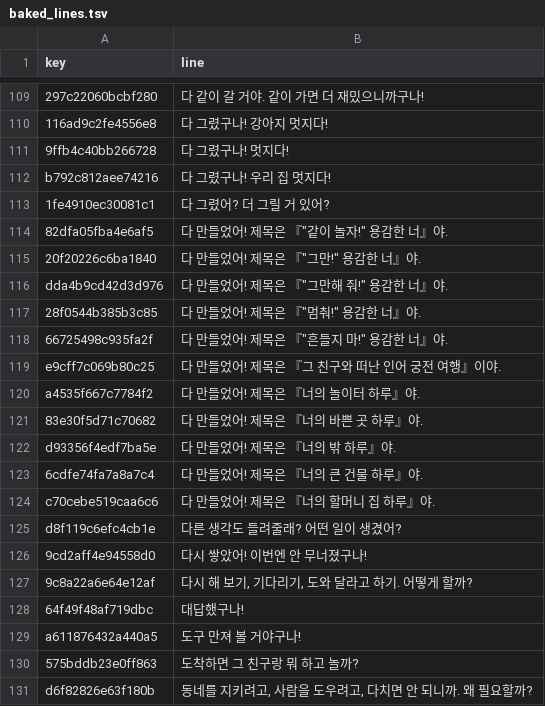
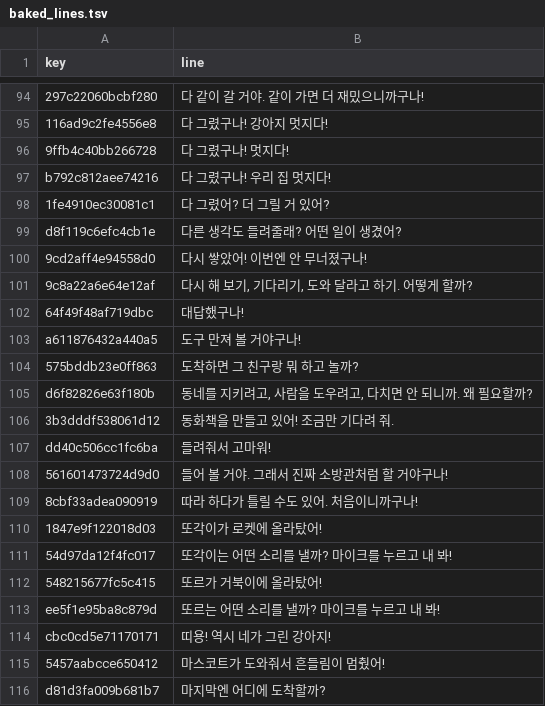
Before and after one commit to ai-project-team3/bootcamp-final-project, a TSV file: eval/baked_lines.tsv, drawn as a sheet; only a part is shown, gaps mark what is left out; the shorter side is filled out with more unchanged rows; the diff covers the shown part only.

```diff
--- a/eval/baked_lines.tsv
+++ b/eval/baked_lines.tsv
@@ -113,13 +98,2 @@ b792c812aee74216	다 그렸구나! 우리 집 멋지다!
 1fe4910ec30081c1	다 그렸어? 더 그릴 거 있어?
-82dfa05fba4e6af5	"다 만들었어! 제목은 『""같이 놀자!"" 용감한 너』야."
-20f20226c6ba1840	"다 만들었어! 제목은 『""그만!"" 용감한 너』야."
-dda4b9cd42d3d976	"다 만들었어! 제목은 『""그만해 줘!"" 용감한 너』야."
-28f0544b385b3c85	"다 만들었어! 제목은 『""멈춰!"" 용감한 너』야."
-66725498c935fa2f	"다 만들었어! 제목은 『""흔들지 마!"" 용감한 너』야."
-e9cff7c069b80c25	다 만들었어! 제목은 『그 친구와 떠난 인어 궁전 여행』이야.
-a4535f667c7784f2	다 만들었어! 제목은 『너의 놀이터 하루』야.
-83e30f5d71c70682	다 만들었어! 제목은 『너의 바쁜 곳 하루』야.
-d93356f4edf7ba5e	다 만들었어! 제목은 『너의 밖 하루』야.
-6cdfe74fa7a8a7c4	다 만들었어! 제목은 『너의 큰 건물 하루』야.
-c70cebe519caa6c6	다 만들었어! 제목은 『너의 할머니 집 하루』야.
 d8f119c6efc4cb1e	다른 생각도 들려줄래? 어떤 일이 생겼어?
```
Also changed, not shown: 15 removed rows elsewhere in this file, 27 other files.
